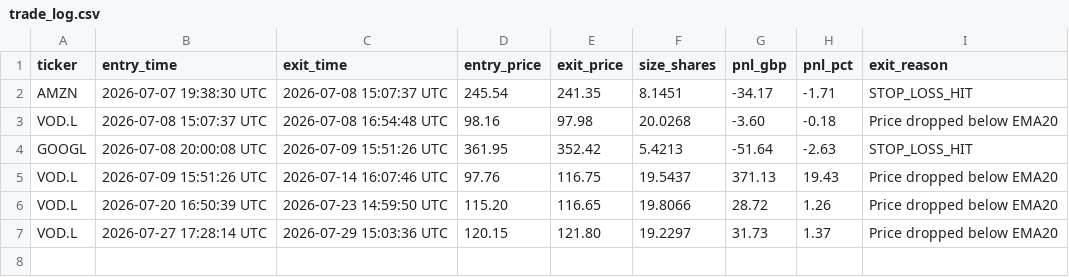
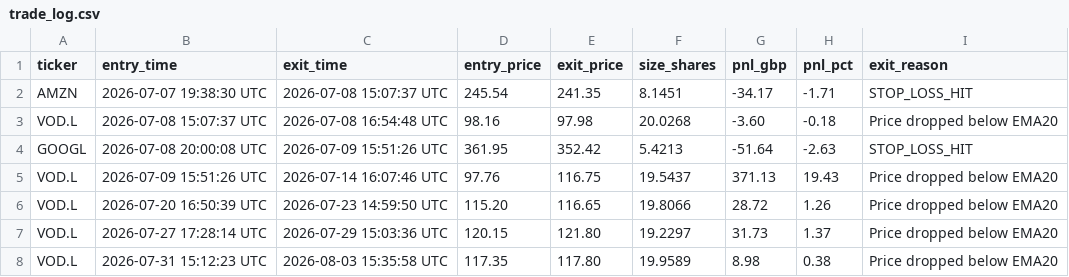
Before and after one commit to NiallBaum/Trading-Bot, a CSV file: state/trade_log.csv, drawn as a sheet.

```diff
--- a/state/trade_log.csv
+++ b/state/trade_log.csv
@@ -7 +7,2 @@ VOD.L,2026-07-20 16:50:39 UTC,2026-07-23 14:59:50 UTC,115.20,116.65,19.8066,28.7
 VOD.L,2026-07-27 17:28:14 UTC,2026-07-29 15:03:36 UTC,120.15,121.80,19.2297,31.73,1.37,Price dropped below EMA20
+VOD.L,2026-07-31 15:12:23 UTC,2026-08-03 15:35:58 UTC,117.35,117.80,19.9589,8.98,0.38,Price dropped below EMA20
```
Also changed, not shown: 2 other files.
